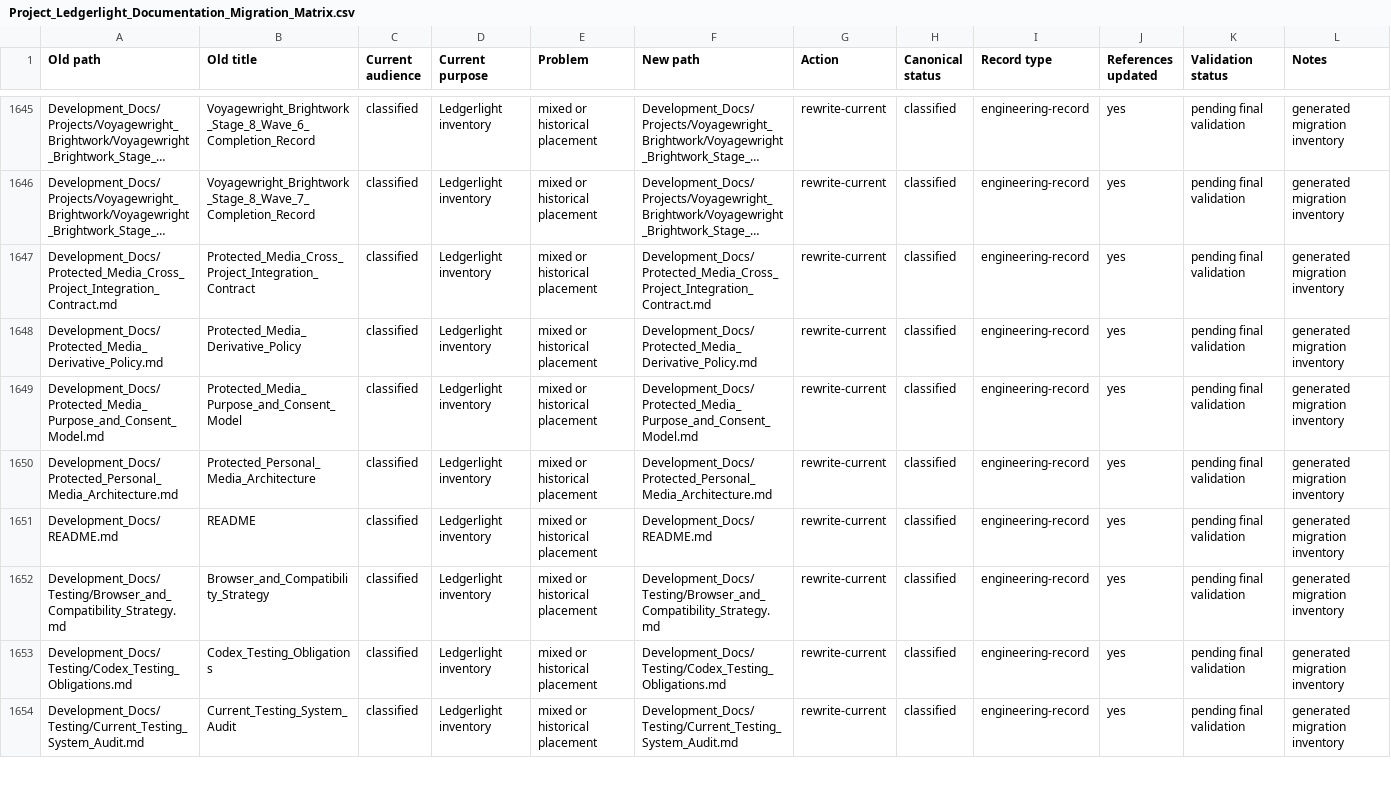
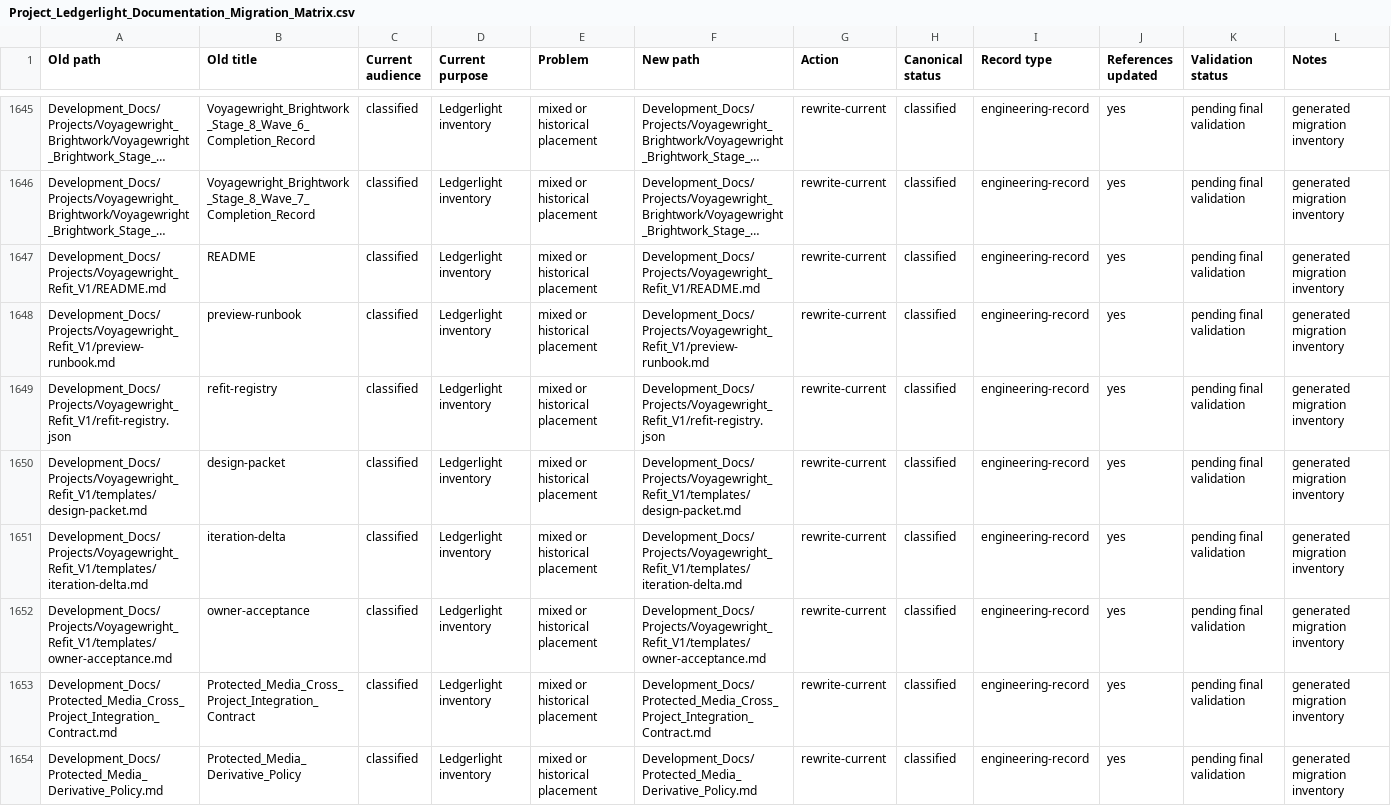
Before and after one commit to Kgray44/treasurehuntSoT, a CSV file: Development_Docs/Project_Ledgerlight_Documentation_Migration_Matrix.csv, drawn as a sheet; only a part is shown, gaps mark what is left out; the shorter side is filled out with more unchanged rows; long unchanged cells end in …; the diff names each change by its address in the sheet, - before the commit and + after, or states it on an @@ line.

Commit message:
docs(refit): rig owner-directed redesign yard

```diff
--- a/Development_Docs/Project_Ledgerlight_Documentation_Migration_Matrix.csv
+++ b/Development_Docs/Project_Ledgerlight_Documentation_Migration_Matrix.csv
+row 1647: Development_Docs/Projects/Voyagewright_Refit_V1/README.md | README | classified | Ledgerlight inventory | mixed or historical placement | Development_Docs/Projects/Voyagewright_Refit_V1/README.md | rewrite-current | classified | engineering-record | yes | pending final validation | generated migration inventory
+row 1648: Development_Docs/Projects/Voyagewright_Refit_V1/preview-runbook.md | preview-runbook | classified | Ledgerlight inventory | mixed or historical placement | Development_Docs/Projects/Voyagewright_Refit_V1/preview-runbook.md | rewrite-current | classified | engineering-record | yes | pending final validation | generated migration inventory
+row 1649: Development_Docs/Projects/Voyagewright_Refit_V1/refit-registry.json | refit-registry | classified | Ledgerlight inventory | mixed or historical placement | Development_Docs/Projects/Voyagewright_Refit_V1/refit-registry.json | rewrite-current | classified | engineering-record | yes | pending final validation | generated migration inventory
+row 1650: Development_Docs/Projects/Voyagewright_Refit_V1/templates/design-packet.md | design-packet | classified | Ledgerlight inventory | mixed or historical placement | Development_Docs/Projects/Voyagewright_Refit_V1/templates/design-packet.md | rewrite-current | classified | engineering-record | yes | pending final validation | generated migration inventory
+row 1651: Development_Docs/Projects/Voyagewright_Refit_V1/templates/iteration-delta.md | iteration-delta | classified | Ledgerlight inventory | mixed or historical placement | Development_Docs/Projects/Voyagewright_Refit_V1/templates/iteration-delta.md | rewrite-current | classified | engineering-record | yes | pending final validation | generated migration inventory
+row 1652: Development_Docs/Projects/Voyagewright_Refit_V1/templates/owner-acceptance.md | owner-acceptance | classified | Ledgerlight inventory | mixed or historical placement | Development_Docs/Projects/Voyagewright_Refit_V1/templates/owner-acceptance.md | rewrite-current | classified | engineering-record | yes | pending final validation | generated migration inventory
```
Also changed, not shown: 9 other files.
